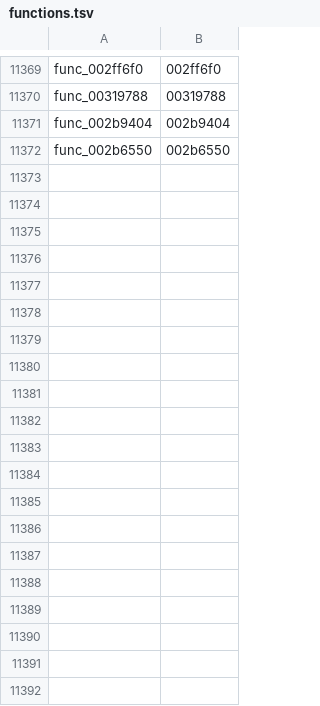
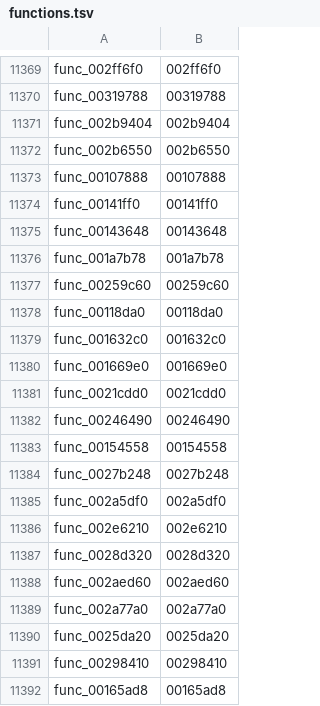
Before and after one commit to zcroker/kh2, a TSV file: functions.tsv, drawn as a sheet; only a part is shown, gaps mark what is left out; the diff covers the shown part only; the diff names each change by its address in the sheet, - before the commit and + after, or states it on an @@ line.

```diff
--- a/functions.tsv
+++ b/functions.tsv
+row 11373: func_00107888 | 00107888
+row 11374: func_00141ff0 | 00141ff0
+row 11375: func_00143648 | 00143648
+row 11376: func_001a7b78 | 001a7b78
+row 11377: func_00259c60 | 00259c60
+row 11378: func_00118da0 | 00118da0
+row 11379: func_001632c0 | 001632c0
+row 11380: func_001669e0 | 001669e0
+row 11381: func_0021cdd0 | 0021cdd0
+row 11382: func_00246490 | 00246490
+row 11383: func_00154558 | 00154558
+row 11384: func_0027b248 | 0027b248
+row 11385: func_002a5df0 | 002a5df0
+row 11386: func_002e6210 | 002e6210
+row 11387: func_0028d320 | 0028d320
+row 11388: func_002aed60 | 002aed60
+row 11389: func_002a77a0 | 002a77a0
+row 11390: func_0025da20 | 0025da20
+row 11391: func_00298410 | 00298410
+row 11392: func_00165ad8 | 00165ad8
```
Also changed, not shown: 45 added rows elsewhere in this file, 49 other files.
